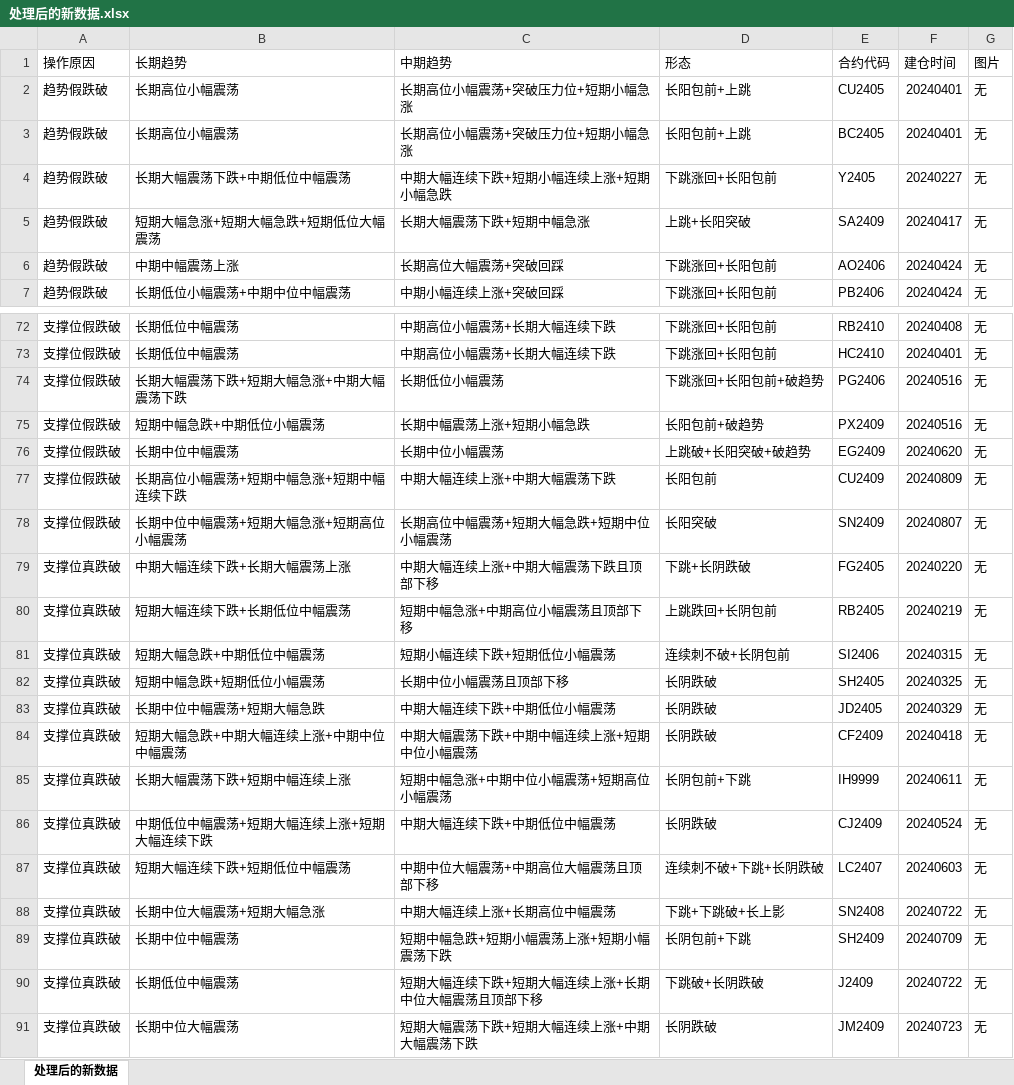
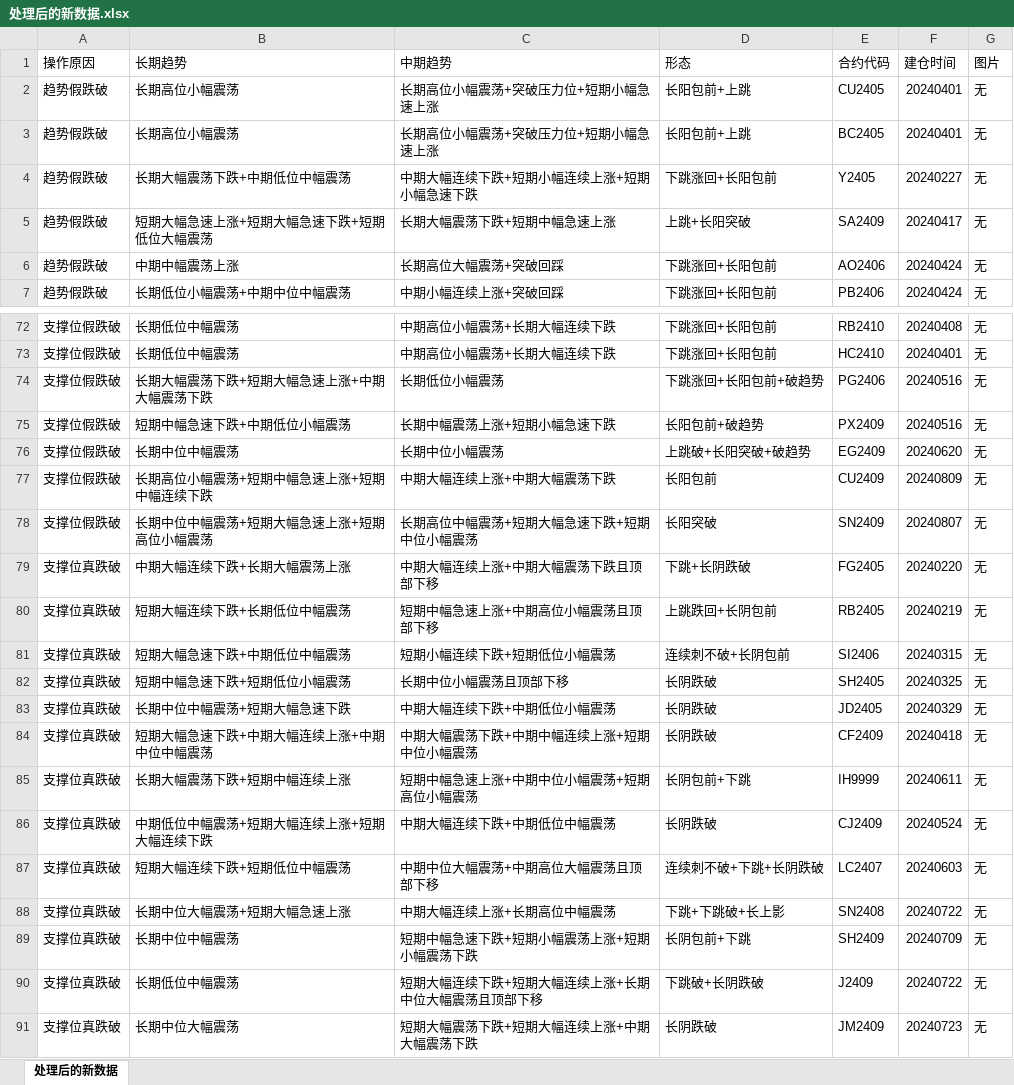
Before and after one commit to betterMax/financial_tools, an Excel workbook: data/source/处理后的新数据.xlsx, sheet 处理后的新数据, drawn as a sheet; only a part is shown, gaps mark what is left out; values as stored, in another font and other column widths than the file's, no borders; the diff covers the shown part only; the diff names each change by its address in the sheet, - before the commit and + after, or states it on an @@ line.

```diff
--- a/data/source/处理后的新数据.xlsx (sheet 处理后的新数据)
+++ b/data/source/处理后的新数据.xlsx (sheet 处理后的新数据)
-C2:C3 (中期趋势): 长期高位小幅震荡+突破压力位+短期小幅急涨
+C2:C3 (中期趋势): 长期高位小幅震荡+突破压力位+短期小幅急速上涨
-C4 (中期趋势): 中期大幅连续下跌+短期小幅连续上涨+短期小幅急跌
+C4 (中期趋势): 中期大幅连续下跌+短期小幅连续上涨+短期小幅急速下跌
-B5 (长期趋势): 短期大幅急涨+短期大幅急跌+短期低位大幅震荡
+B5 (长期趋势): 短期大幅急速上涨+短期大幅急速下跌+短期低位大幅震荡
-C5 (中期趋势): 长期大幅震荡下跌+短期中幅急涨
+C5 (中期趋势): 长期大幅震荡下跌+短期中幅急速上涨
-B74 (长期趋势): 长期大幅震荡下跌+短期大幅急涨+中期大幅震荡下跌
+B74 (长期趋势): 长期大幅震荡下跌+短期大幅急速上涨+中期大幅震荡下跌
-B75 (长期趋势): 短期中幅急跌+中期低位小幅震荡
+B75 (长期趋势): 短期中幅急速下跌+中期低位小幅震荡
-C75 (中期趋势): 长期中幅震荡上涨+短期小幅急跌
+C75 (中期趋势): 长期中幅震荡上涨+短期小幅急速下跌
-B77 (长期趋势): 长期高位小幅震荡+短期中幅急涨+短期中幅连续下跌
+B77 (长期趋势): 长期高位小幅震荡+短期中幅急速上涨+短期中幅连续下跌
-B78 (长期趋势): 长期中位中幅震荡+短期大幅急涨+短期高位小幅震荡
+B78 (长期趋势): 长期中位中幅震荡+短期大幅急速上涨+短期高位小幅震荡
-C78 (中期趋势): 长期高位中幅震荡+短期大幅急跌+短期中位小幅震荡
+C78 (中期趋势): 长期高位中幅震荡+短期大幅急速下跌+短期中位小幅震荡
-C80 (中期趋势): 短期中幅急涨+中期高位小幅震荡且顶部下移
+C80 (中期趋势): 短期中幅急速上涨+中期高位小幅震荡且顶部下移
-B81 (长期趋势): 短期大幅急跌+中期低位中幅震荡
+B81 (长期趋势): 短期大幅急速下跌+中期低位中幅震荡
-B82 (长期趋势): 短期中幅急跌+短期低位小幅震荡
+B82 (长期趋势): 短期中幅急速下跌+短期低位小幅震荡
-B83 (长期趋势): 长期中位中幅震荡+短期大幅急跌
+B83 (长期趋势): 长期中位中幅震荡+短期大幅急速下跌
-B84 (长期趋势): 短期大幅急跌+中期大幅连续上涨+中期中位中幅震荡
+B84 (长期趋势): 短期大幅急速下跌+中期大幅连续上涨+中期中位中幅震荡
-C85 (中期趋势): 短期中幅急涨+中期中位小幅震荡+短期高位小幅震荡
+C85 (中期趋势): 短期中幅急速上涨+中期中位小幅震荡+短期高位小幅震荡
-B88 (长期趋势): 长期中位大幅震荡+短期大幅急涨
+B88 (长期趋势): 长期中位大幅震荡+短期大幅急速上涨
-C89 (中期趋势): 短期中幅急跌+短期小幅震荡上涨+短期小幅震荡下跌
+C89 (中期趋势): 短期中幅急速下跌+短期小幅震荡上涨+短期小幅震荡下跌
```
Also changed, not shown: 62 added rows and 74 edited cells elsewhere in this sheet, 18 other files.
